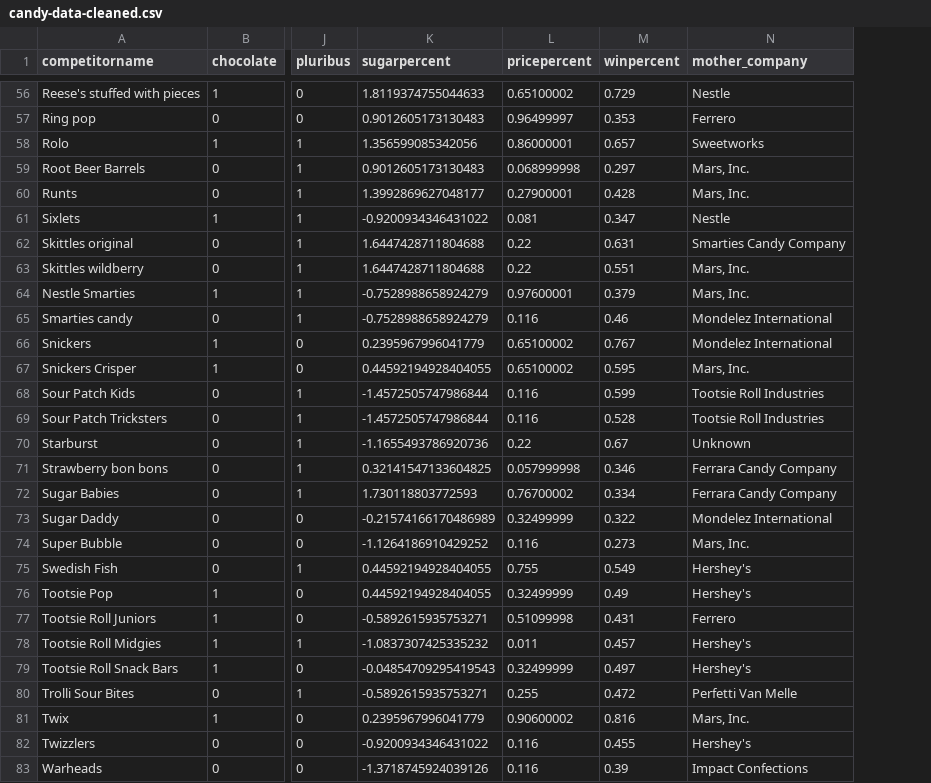
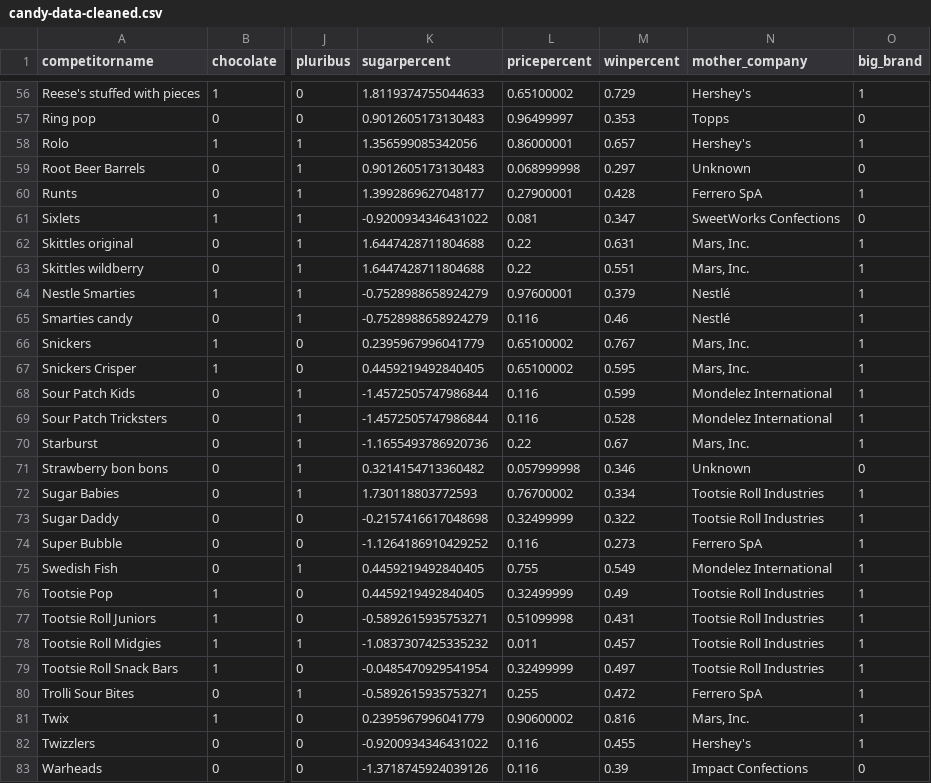
Before and after one commit to jkondek1/candy_case_study, a CSV file: data/candy-data-cleaned.csv, drawn as a sheet; only a part is shown, gaps mark what is left out; the diff covers the shown part only; the diff names each change by its address in the sheet, - before the commit and + after, or states it on an @@ line.

```diff
--- a/data/candy-data-cleaned.csv
+++ b/data/candy-data-cleaned.csv
+column O (big_brand), rows 56-83: 1 | 0 | 1 | 0 | 1 | 0 | 1 | 1 | 1 | 1 | 1 | 1 | 1 | 1 | 1 | 0 | 1 | 1 | 1 | 1 | 1 | 1 | 1 | 1 | 1 | 1 | 1 | 0
-N56 (mother_company): Nestle
+N56 (mother_company): Hershey's
-N57 (mother_company): Ferrero
+N57 (mother_company): Topps
-N58 (mother_company): Sweetworks
+N58 (mother_company): Hershey's
-N59 (mother_company): Mars, Inc.
+N59 (mother_company): Unknown
-N60 (mother_company): Mars, Inc.
+N60 (mother_company): Ferrero SpA
-N61 (mother_company): Nestle
+N61 (mother_company): SweetWorks Confections
-N62 (mother_company): Smarties Candy Company
+N62 (mother_company): Mars, Inc.
-N64 (mother_company): Mars, Inc.
+N64 (mother_company): Nestlé
-N65 (mother_company): Mondelez International
+N65 (mother_company): Nestlé
-N66 (mother_company): Mondelez International
+N66 (mother_company): Mars, Inc.
-K67 (sugarpercent): 0.44592194928404055
+K67 (sugarpercent): 0.4459219492840405
-N68:N69 (mother_company): Tootsie Roll Industries
+N68:N69 (mother_company): Mondelez International
-N70 (mother_company): Unknown
+N70 (mother_company): Mars, Inc.
-K71 (sugarpercent): 0.32141547133604825
+K71 (sugarpercent): 0.3214154713360482
-N71 (mother_company): Ferrara Candy Company
+N71 (mother_company): Unknown
-N72 (mother_company): Ferrara Candy Company
+N72 (mother_company): Tootsie Roll Industries
-K73 (sugarpercent): -0.21574166170486989
+K73 (sugarpercent): -0.2157416617048698
-N73 (mother_company): Mondelez International
+N73 (mother_company): Tootsie Roll Industries
-N74 (mother_company): Mars, Inc.
+N74 (mother_company): Ferrero SpA
-K75:K76 (sugarpercent): 0.44592194928404055
+K75:K76 (sugarpercent): 0.4459219492840405
-N75 (mother_company): Hershey's
+N75 (mother_company): Mondelez International
-N76 (mother_company): Hershey's
+N76 (mother_company): Tootsie Roll Industries
-N77 (mother_company): Ferrero
+N77 (mother_company): Tootsie Roll Industries
-N78:N79 (mother_company): Hershey's
+N78:N79 (mother_company): Tootsie Roll Industries
-K79 (sugarpercent): -0.04854709295419543
+K79 (sugarpercent): -0.0485470929541954
-N80 (mother_company): Perfetti Van Melle
+N80 (mother_company): Ferrero SpA
```
Also changed, not shown: 46 edited cells elsewhere in this file.
